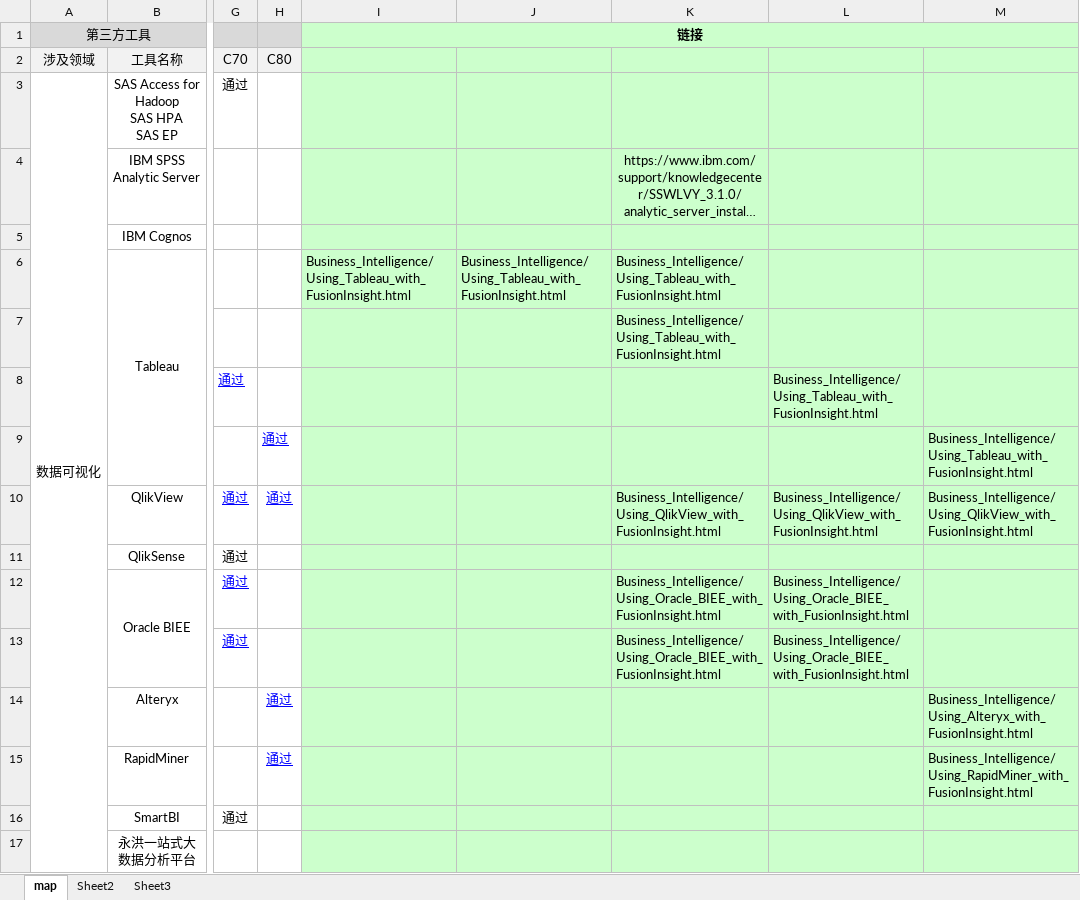
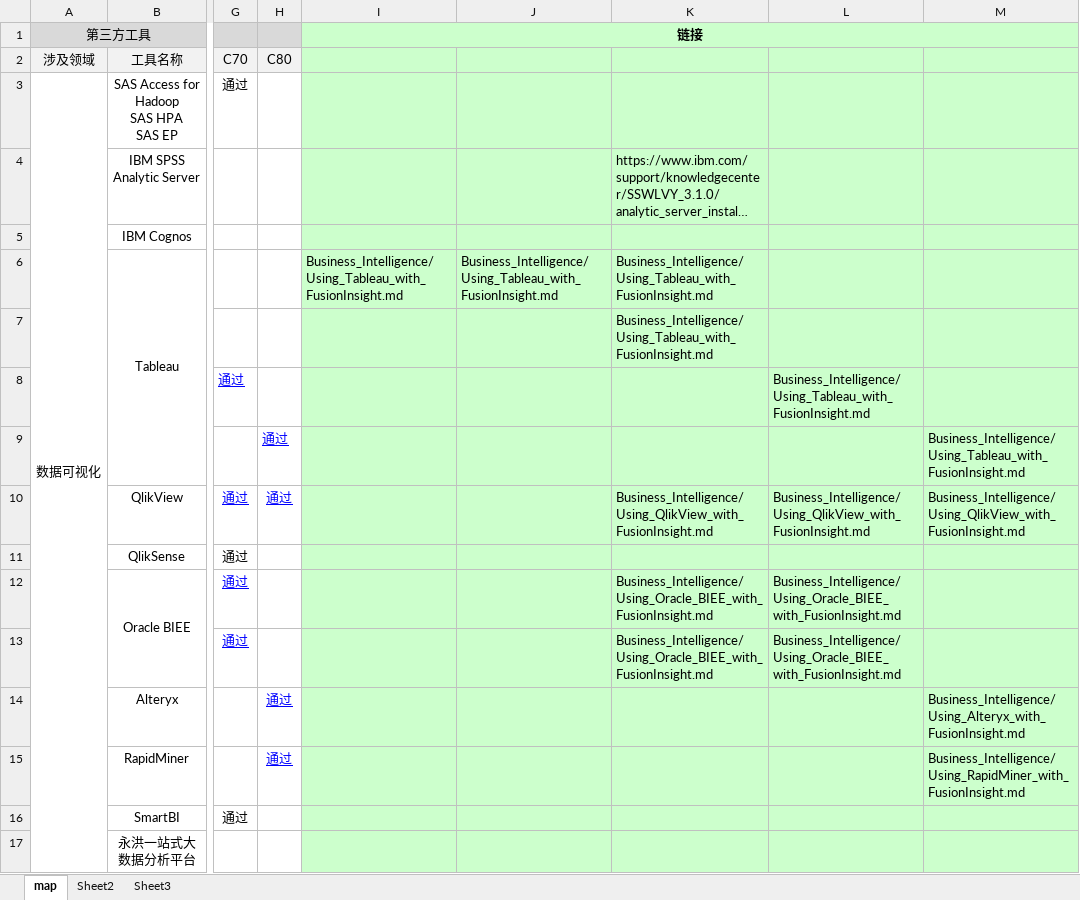
Before and after one commit to fusioninsight/ecosystem, an Excel workbook: README.xlsm, sheet map, drawn as a sheet; only a part is shown, gaps mark what is left out; long unchanged cells end in …; values as stored, in another font and other column widths than the file's, no borders; the diff covers the shown part only; the diff names each change by its address in the sheet, - before the commit and + after, or states it on an @@ line.

```diff
--- a/README.xlsm (sheet map)
+++ b/README.xlsm (sheet map)
-K4 alignment: center
+K4 alignment: left
-I6 (链接): Business_Intelligence/Using_Tableau_with_FusionInsight.html
+I6 (链接): Business_Intelligence/Using_Tableau_with_FusionInsight.md
-J6: Business_Intelligence/Using_Tableau_with_FusionInsight.html
+J6: Business_Intelligence/Using_Tableau_with_FusionInsight.md
-K6:K7: Business_Intelligence/Using_Tableau_with_FusionInsight.html
+K6:K7: Business_Intelligence/Using_Tableau_with_FusionInsight.md
-L8: Business_Intelligence/Using_Tableau_with_FusionInsight.html
+L8: Business_Intelligence/Using_Tableau_with_FusionInsight.md
-M9: Business_Intelligence/Using_Tableau_with_FusionInsight.html
+M9: Business_Intelligence/Using_Tableau_with_FusionInsight.md
-K10: Business_Intelligence/Using_QlikView_with_FusionInsight.html
+K10: Business_Intelligence/Using_QlikView_with_FusionInsight.md
-L10: Business_Intelligence/Using_QlikView_with_FusionInsight.html
+L10: Business_Intelligence/Using_QlikView_with_FusionInsight.md
-M10: Business_Intelligence/Using_QlikView_with_FusionInsight.html
+M10: Business_Intelligence/Using_QlikView_with_FusionInsight.md
-K12:K13: Business_Intelligence/Using_Oracle_BIEE_with_FusionInsight.html
+K12:K13: Business_Intelligence/Using_Oracle_BIEE_with_FusionInsight.md
-L12:L13: Business_Intelligence/Using_Oracle_BIEE_with_FusionInsight.html
+L12:L13: Business_Intelligence/Using_Oracle_BIEE_with_FusionInsight.md
-M14: Business_Intelligence/Using_Alteryx_with_FusionInsight.html
+M14: Business_Intelligence/Using_Alteryx_with_FusionInsight.md
-M15: Business_Intelligence/Using_RapidMiner_with_FusionInsight.html
+M15: Business_Intelligence/Using_RapidMiner_with_FusionInsight.md
```
Also changed, not shown: 1 added row, 35 edited cells and merged cells elsewhere in this sheet, 1 other file.
